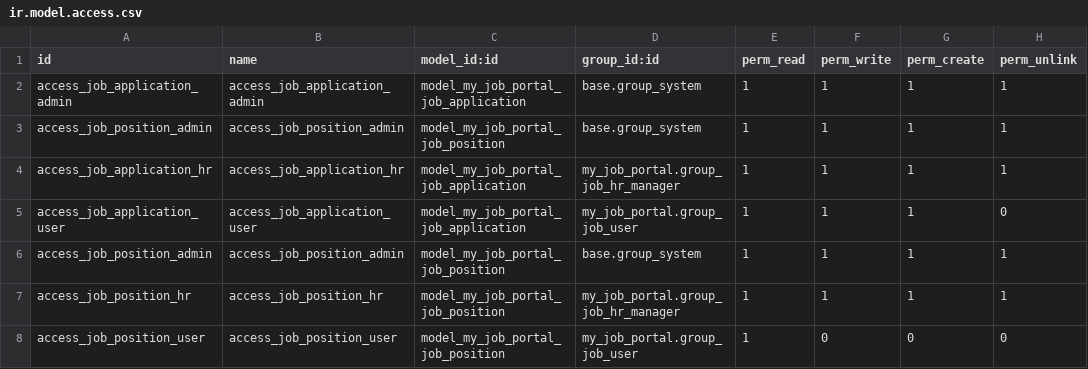
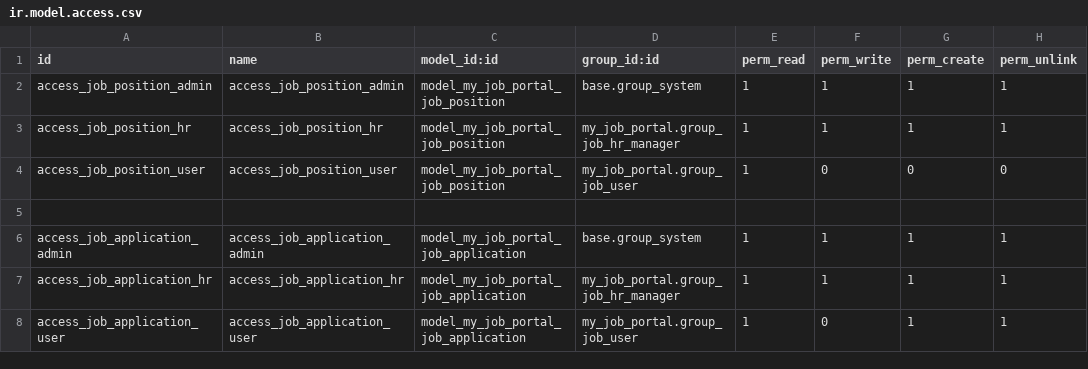
Before and after one commit to yashmahajan0506/odoo_apps, a CSV file: my_job_portal/security/ir.model.access.csv, drawn as a sheet.

```diff
--- a/my_job_portal/security/ir.model.access.csv
+++ b/my_job_portal/security/ir.model.access.csv
@@ -1,6 +1,2 @@
 id,name,model_id:id,group_id:id,perm_read,perm_write,perm_create,perm_unlink
-access_job_application_admin,access_job_application_admin,model_my_job_portal_job_application,base.group_system,1,1,1,1
-access_job_position_admin,access_job_position_admin,model_my_job_portal_job_position,base.group_system,1,1,1,1
-access_job_application_hr,access_job_application_hr,model_my_job_portal_job_application,my_job_portal.group_job_hr_manager,1,1,1,1
-access_job_application_user,access_job_application_user,model_my_job_portal_job_application,my_job_portal.group_job_user,1,1,1,0
 access_job_position_admin,access_job_position_admin,model_my_job_portal_job_position,base.group_system,1,1,1,1
@@ -8 +4,5 @@ access_job_position_hr,access_job_position_hr,model_my_job_portal_job_position,m
 access_job_position_user,access_job_position_user,model_my_job_portal_job_position,my_job_portal.group_job_user,1,0,0,0
+
+access_job_application_admin,access_job_application_admin,model_my_job_portal_job_application,base.group_system,1,1,1,1
+access_job_application_hr,access_job_application_hr,model_my_job_portal_job_application,my_job_portal.group_job_hr_manager,1,1,1,1
+access_job_application_user,access_job_application_user,model_my_job_portal_job_application,my_job_portal.group_job_user,1,0,1,1
```
Also changed, not shown: 42 other files.
